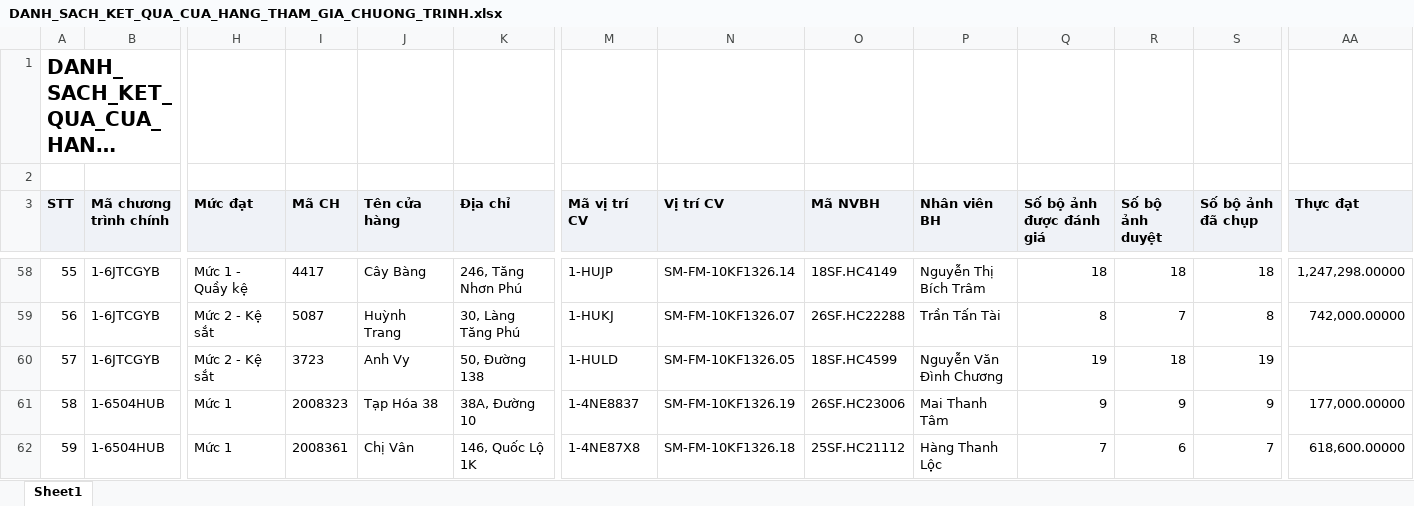
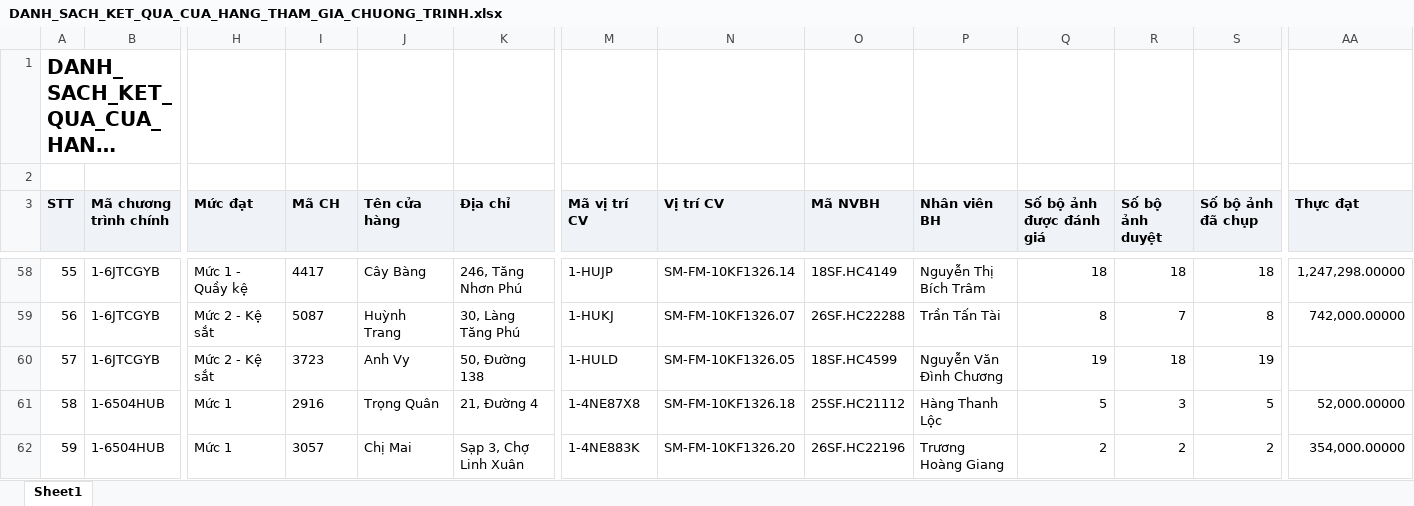
Before and after one commit to Tantt2026/Dashboard-Masan, an Excel workbook: data/Thang11/DANH_SACH_KET_QUA_CUA_HANG_THAM_GIA_CHUONG_TRINH.xlsx, sheet Sheet1, drawn as a sheet; only a part is shown, gaps mark what is left out; long unchanged cells end in …; values as stored, in another font and other column widths than the file's, no borders; the diff covers the shown part only; the diff names each change by its address in the sheet, - before the commit and + after, or states it on an @@ line.

```diff
--- a/data/Thang11/DANH_SACH_KET_QUA_CUA_HANG_THAM_GIA_CHUONG_TRINH.xlsx (sheet Sheet1)
+++ b/data/Thang11/DANH_SACH_KET_QUA_CUA_HANG_THAM_GIA_CHUONG_TRINH.xlsx (sheet Sheet1)
-I61 (Mã CH): 2008323
+I61 (Mã CH): 2916
-J61 (Tên cửa hàng): Tạp Hóa 38
+J61 (Tên cửa hàng): Trọng Quân
-K61 (Địa chỉ): 38A, Đường 10
+K61 (Địa chỉ): 21, Đường 4
-M61 (Mã vị trí CV): 1-4NE8837
+M61 (Mã vị trí CV): 1-4NE87X8
-N61 (Vị trí CV): SM-FM-10KF1326.19
+N61 (Vị trí CV): SM-FM-10KF1326.18
-O61 (Mã NVBH): 26SF.HC23006
+O61 (Mã NVBH): 25SF.HC21112
-P61 (Nhân viên BH): Mai Thanh Tâm
+P61 (Nhân viên BH): Hàng Thanh Lộc
-Q61 (Số bộ ảnh được đánh giá): 9
+Q61 (Số bộ ảnh được đánh giá): 5
-R61 (Số bộ ảnh duyệt): 9
+R61 (Số bộ ảnh duyệt): 3
-S61 (Số bộ ảnh đã chụp): 9
+S61 (Số bộ ảnh đã chụp): 5
-AA61 (Thực đạt): 177,000.00000
+AA61 (Thực đạt): 52,000.00000
-I62 (Mã CH): 2008361
+I62 (Mã CH): 3057
-J62 (Tên cửa hàng): Chị Vân
+J62 (Tên cửa hàng): Chị Mai
-K62 (Địa chỉ): 146, Quốc Lộ 1K
+K62 (Địa chỉ): Sạp 3, Chợ Linh Xuân
-M62 (Mã vị trí CV): 1-4NE87X8
+M62 (Mã vị trí CV): 1-4NE883K
-N62 (Vị trí CV): SM-FM-10KF1326.18
+N62 (Vị trí CV): SM-FM-10KF1326.20
-O62 (Mã NVBH): 25SF.HC21112
+O62 (Mã NVBH): 26SF.HC22196
-P62 (Nhân viên BH): Hàng Thanh Lộc
+P62 (Nhân viên BH): Trương Hoàng Giang
-Q62 (Số bộ ảnh được đánh giá): 7
+Q62 (Số bộ ảnh được đánh giá): 2
-R62 (Số bộ ảnh duyệt): 6
+R62 (Số bộ ảnh duyệt): 2
-S62 (Số bộ ảnh đã chụp): 7
+S62 (Số bộ ảnh đã chụp): 2
-AA62 (Thực đạt): 618,600.00000
+AA62 (Thực đạt): 354,000.00000
```
Also changed, not shown: 690 edited cells elsewhere in this sheet, data/Thang11/DanhSachChiTietDonHang (1).xlsx, data/Thang11/DanhSachLichViengTham.xlsx, 3 other files.
